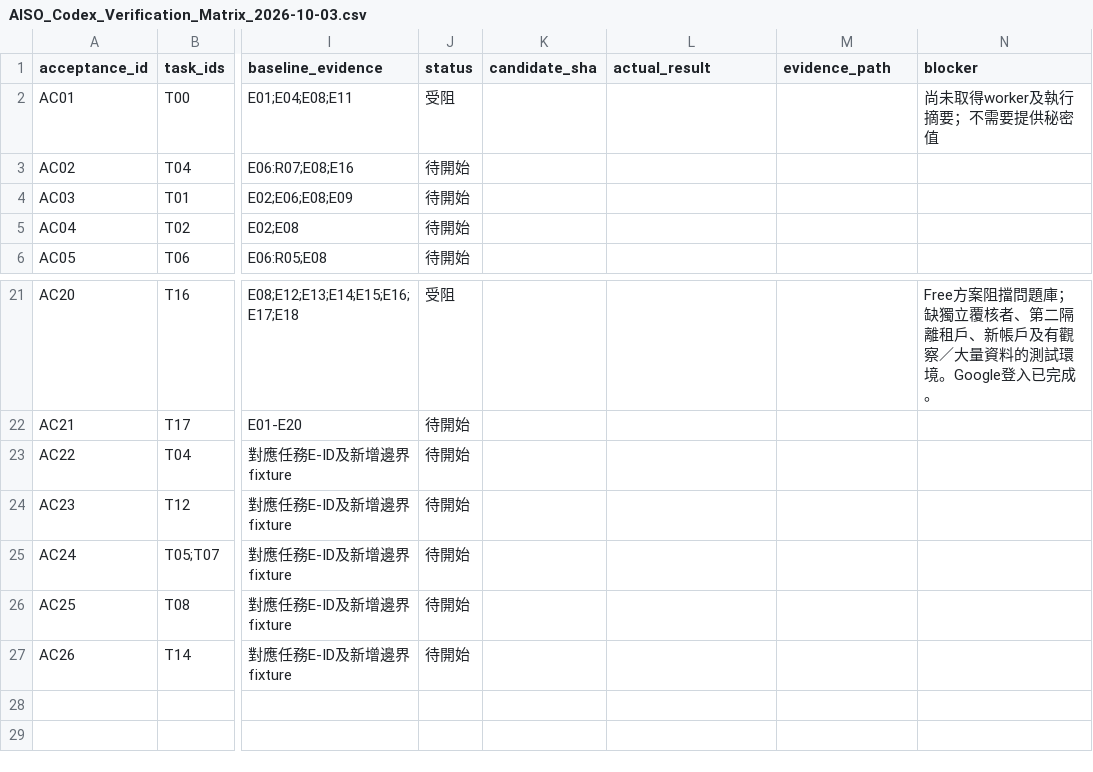
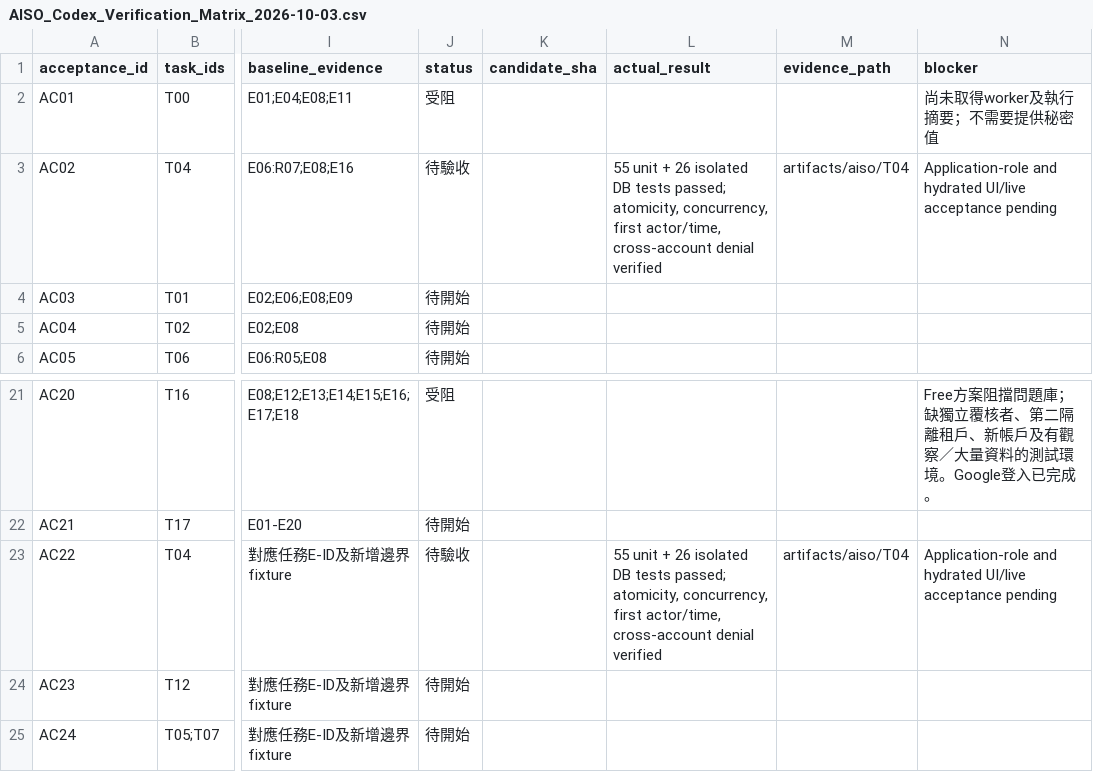
Before and after one commit to YNWAforever/aiso, a CSV file: docs/aiso-remediation/AISO_Codex_Verification_Matrix_2026-10-03.csv, drawn as a sheet; only a part is shown, gaps mark what is left out; the shorter side is filled out with more unchanged rows; the diff names each change by its address in the sheet, - before the commit and + after, or states it on an @@ line.

```diff
--- a/docs/aiso-remediation/AISO_Codex_Verification_Matrix_2026-10-03.csv
+++ b/docs/aiso-remediation/AISO_Codex_Verification_Matrix_2026-10-03.csv
-J3 (status): 待開始
+J3 (status): 待驗收
-L3 (actual_result): (empty)
+L3 (actual_result): 55 unit + 26 isolated DB tests passed; atomicity, concurrency, first actor/time, cross-account denial verified
-M3 (evidence_path): (empty)
+M3 (evidence_path): artifacts/aiso/T04
-N3 (blocker): (empty)
+N3 (blocker): Application-role and hydrated UI/live acceptance pending
-J23 (status): 待開始
+J23 (status): 待驗收
-L23 (actual_result): (empty)
+L23 (actual_result): 55 unit + 26 isolated DB tests passed; atomicity, concurrency, first actor/time, cross-account denial verified
-M23 (evidence_path): (empty)
+M23 (evidence_path): artifacts/aiso/T04
-N23 (blocker): (empty)
+N23 (blocker): Application-role and hydrated UI/live acceptance pending
```
Also changed, not shown: docs/aiso-remediation/AISO_Codex_Repair_Tasks_2026-10-03.csv, 12 other files.
